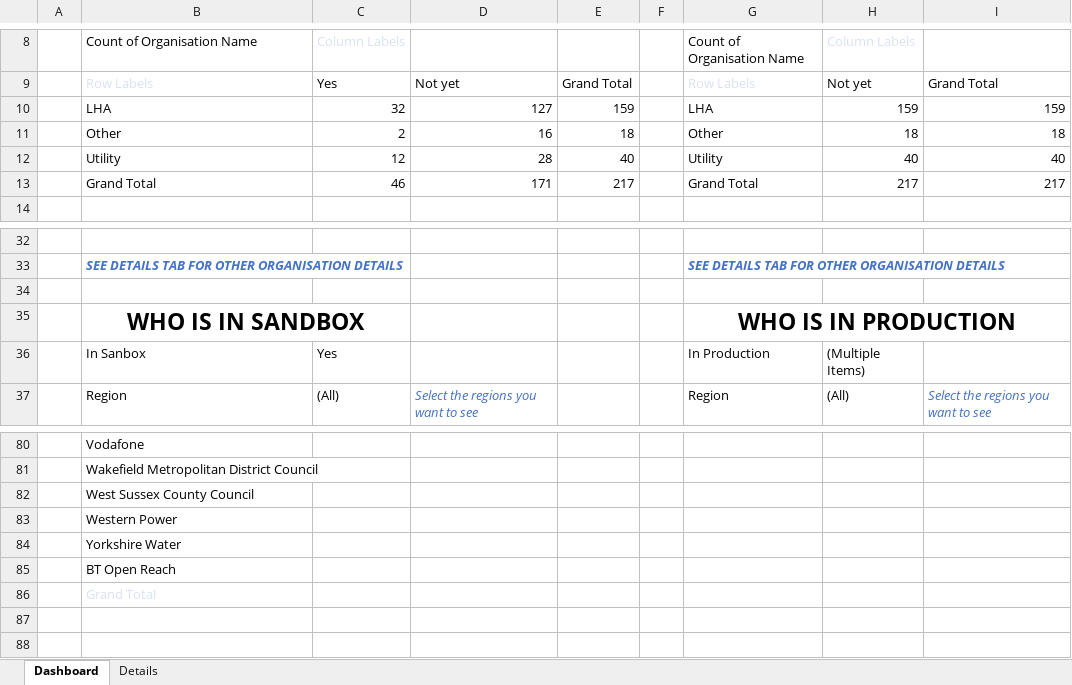
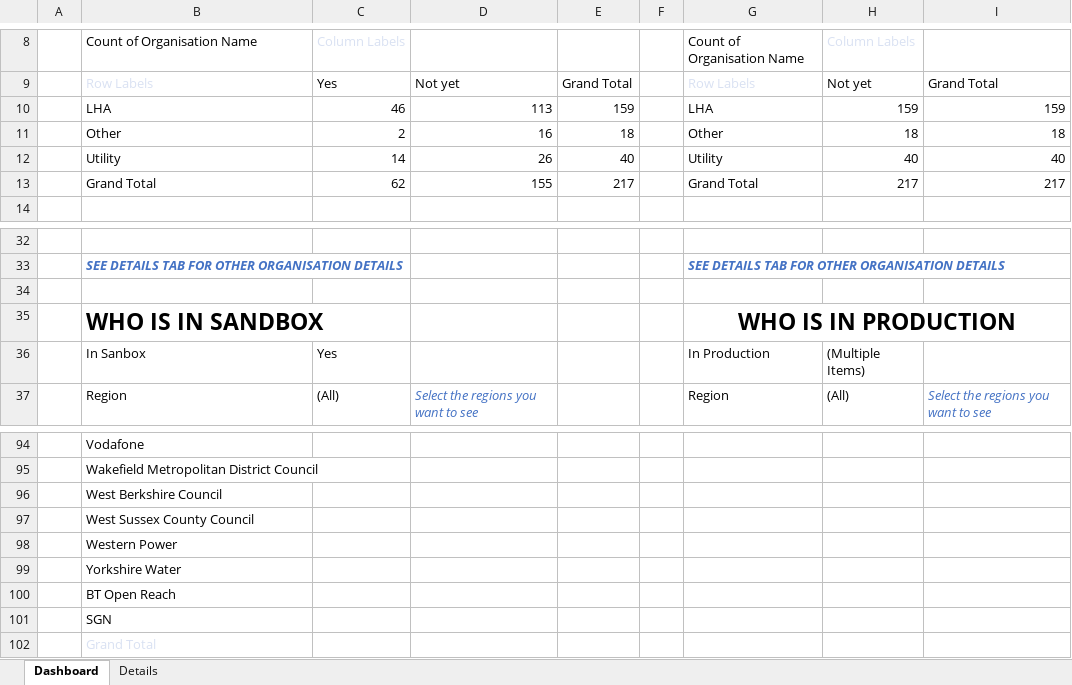
Before and after one commit to jgraham0325/land-register-api-docs, an Excel workbook: docs/assets/files/business-change/Transition live tracker (2).xlsx, sheet Dashboard, drawn as a sheet; only a part is shown, gaps mark what is left out; values as stored, in another font and other column widths than the file's, no borders; charts and pictures not drawn; removed rows and columns are numbered as before the commit, all else as after; the diff covers the shown part only; the diff names each change by its address in the sheet, - before the commit and + after, or states it on an @@ line.

```diff
--- a/docs/assets/files/business-change/Transition live tracker (2).xlsx (sheet Dashboard)
+++ b/docs/assets/files/business-change/Transition live tracker (2).xlsx (sheet Dashboard)
-C10: 32
+C10: 46
-D10: 127
+D10: 113
-C12: 12
+C12: 14
-D12: 28
+D12: 26
-C13: 46
+C13: 62
-D13: 171
+D13: 155
-B35 alignment: center
+B35 alignment: left
-B35:C35 merged
+row 96:  | West Berkshire Council
+row 101:  | SGN
```
Also changed, not shown: 14 added rows elsewhere in this sheet, sheet Details, charts or pictures.
